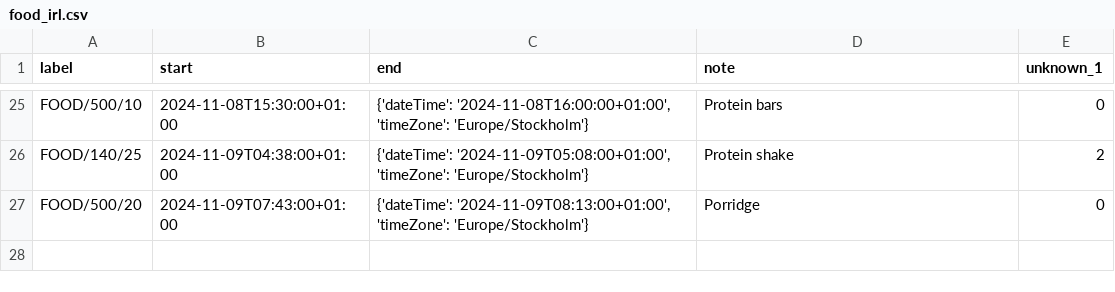
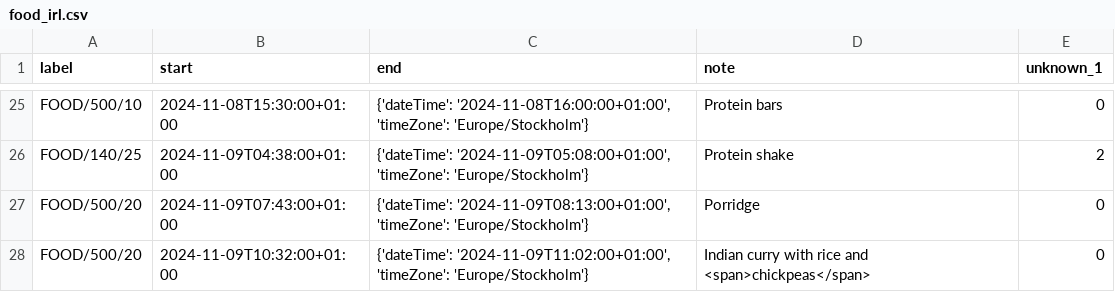
Before and after one commit to liecha/illuminateMe_dreamBoard, a CSV file: data/irl_calendars/food_irl.csv, drawn as a sheet; only a part is shown, gaps mark what is left out; the diff names each change by its address in the sheet, - before the commit and + after, or states it on an @@ line.

```diff
--- a/data/irl_calendars/food_irl.csv
+++ b/data/irl_calendars/food_irl.csv
+row 28: FOOD/500/20 | 2024-11-09T10:32:00+01:00 | {'dateTime': '2024-11-09T11:02:00+01:00', 'timeZone': 'Europe/Stockholm'} | Indian curry with rice and <span>chickpeas</span> | 0
```
Also changed, not shown: data/energy-irl-results.csv, 3 other files.
